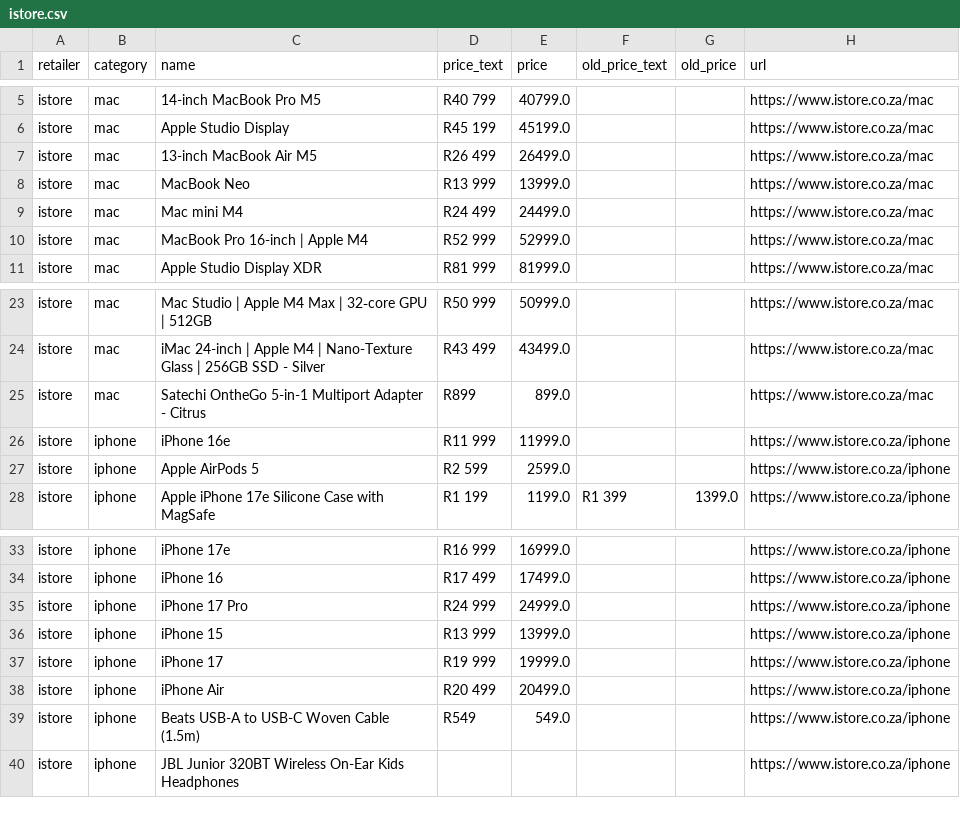
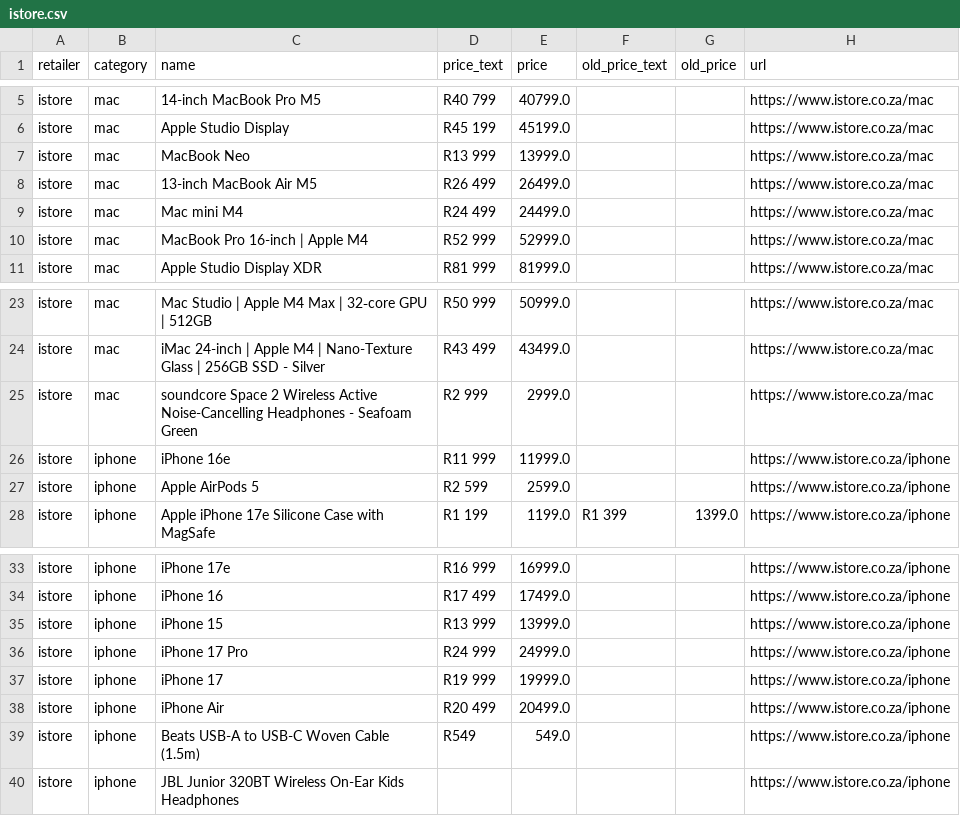
Before and after one commit to cd5wtsnct4-bot/digicape, a CSV file: data/istore.csv, drawn as a sheet; only a part is shown, gaps mark what is left out.

```diff
--- a/data/istore.csv
+++ b/data/istore.csv
@@ -6,4 +6,4 @@ istore,mac,14-inch MacBook Pro M5,R40 799,40799.0,,,https://www.istore.co.za/mac
 istore,mac,Apple Studio Display,R45 199,45199.0,,,https://www.istore.co.za/mac
+istore,mac,MacBook Neo,R13 999,13999.0,,,https://www.istore.co.za/mac
 istore,mac,13-inch MacBook Air M5,R26 499,26499.0,,,https://www.istore.co.za/mac
-istore,mac,MacBook Neo,R13 999,13999.0,,,https://www.istore.co.za/mac
 istore,mac,Mac mini M4,R24 499,24499.0,,,https://www.istore.co.za/mac
@@ -24,3 +24,3 @@ istore,mac,Mac Studio | Apple M4 Max | 32‑core GPU | 512GB,R50 999,50999.0,,,h
 istore,mac,iMac 24-inch | Apple M4 | Nano-Texture Glass | 256GB SSD - Silver,R43 499,43499.0,,,https://www.istore.co.za/mac
-istore,mac,Satechi OntheGo 5-in-1 Multiport Adapter - Citrus,R899,899.0,,,https://www.istore.co.za/mac
+istore,mac,soundcore Space 2 Wireless Active Noise-Cancelling Headphones - Seafoam Green,R2 999,2999.0,,,https://www.istore.co.za/mac
 istore,iphone,iPhone 16e,R11 999,11999.0,,,https://www.istore.co.za/iphone
@@ -34,4 +34,4 @@ istore,iphone,iPhone 17e,R16 999,16999.0,,,https://www.istore.co.za/iphone
 istore,iphone,iPhone 16,R17 499,17499.0,,,https://www.istore.co.za/iphone
+istore,iphone,iPhone 15,R13 999,13999.0,,,https://www.istore.co.za/iphone
 istore,iphone,iPhone 17 Pro,R24 999,24999.0,,,https://www.istore.co.za/iphone
-istore,iphone,iPhone 15,R13 999,13999.0,,,https://www.istore.co.za/iphone
 istore,iphone,iPhone 17,R19 999,19999.0,,,https://www.istore.co.za/iphone
```
Also changed, not shown: 4 other files.
